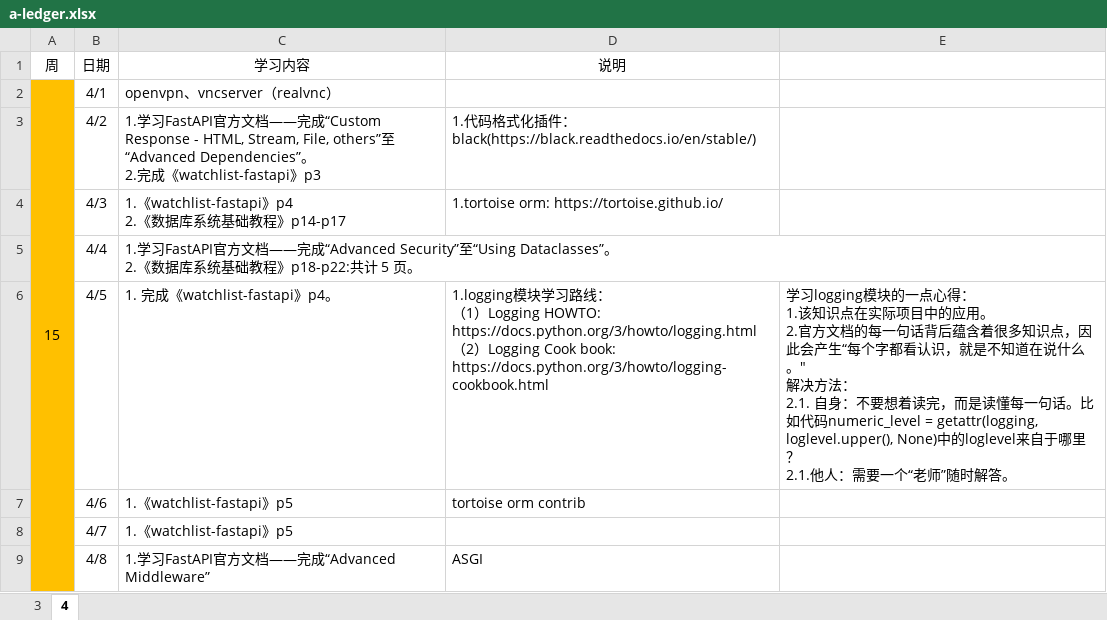
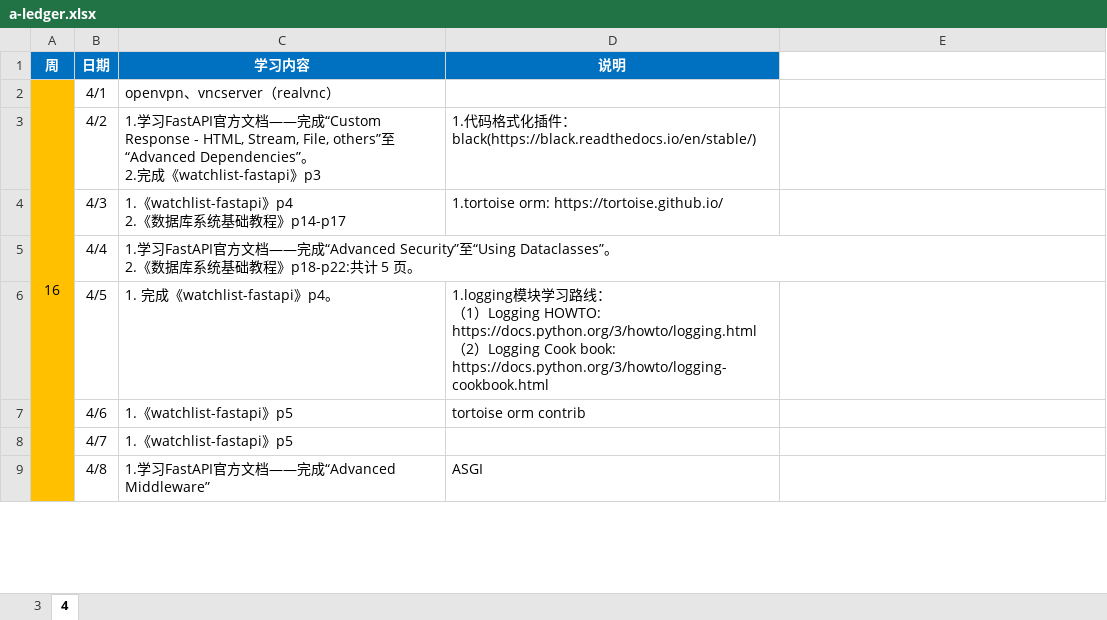
Before and after one commit to Huake-EZhou/learnings, an Excel workbook: a-ledger.xlsx, sheet 4, drawn as a sheet; only a part is shown; values as stored, in another font and other column widths than the file's, no borders; ↵ is a line break in a cell; the diff covers the shown part only; the diff names each change by its address in the sheet, - before the commit and + after, or states it on an @@ line.

```diff
--- a/a-ledger.xlsx (sheet 4)
+++ b/a-ledger.xlsx (sheet 4)
@@ A1:D1 fill: none → #0070C0, bold: off → on, text colour: black → #FFFFFF @@
-A2 (周): 15
+A2 (周): 16
-E6: 学习logging模块的一点心得： ↵ 1.该知识点在实际项目中的应用。 ↵ 2.官方文档的每一句话背后蕴含着很多知识点，因此会产生“每个字都看认识，就是不知道在说什么。" ↵ 解决方法： ↵ 2.1. 自身：不要想着读完，而是读懂每一句话。比如代码numeric_level = getattr(logging, loglevel.upper(), None)中的loglevel来自于哪里？ ↵ 2.1.他人：需要一个“老师”随时解答。
+E6: (empty)
```
Also changed, not shown: 7 edited cells, cell formats and merged cells elsewhere in this sheet.
